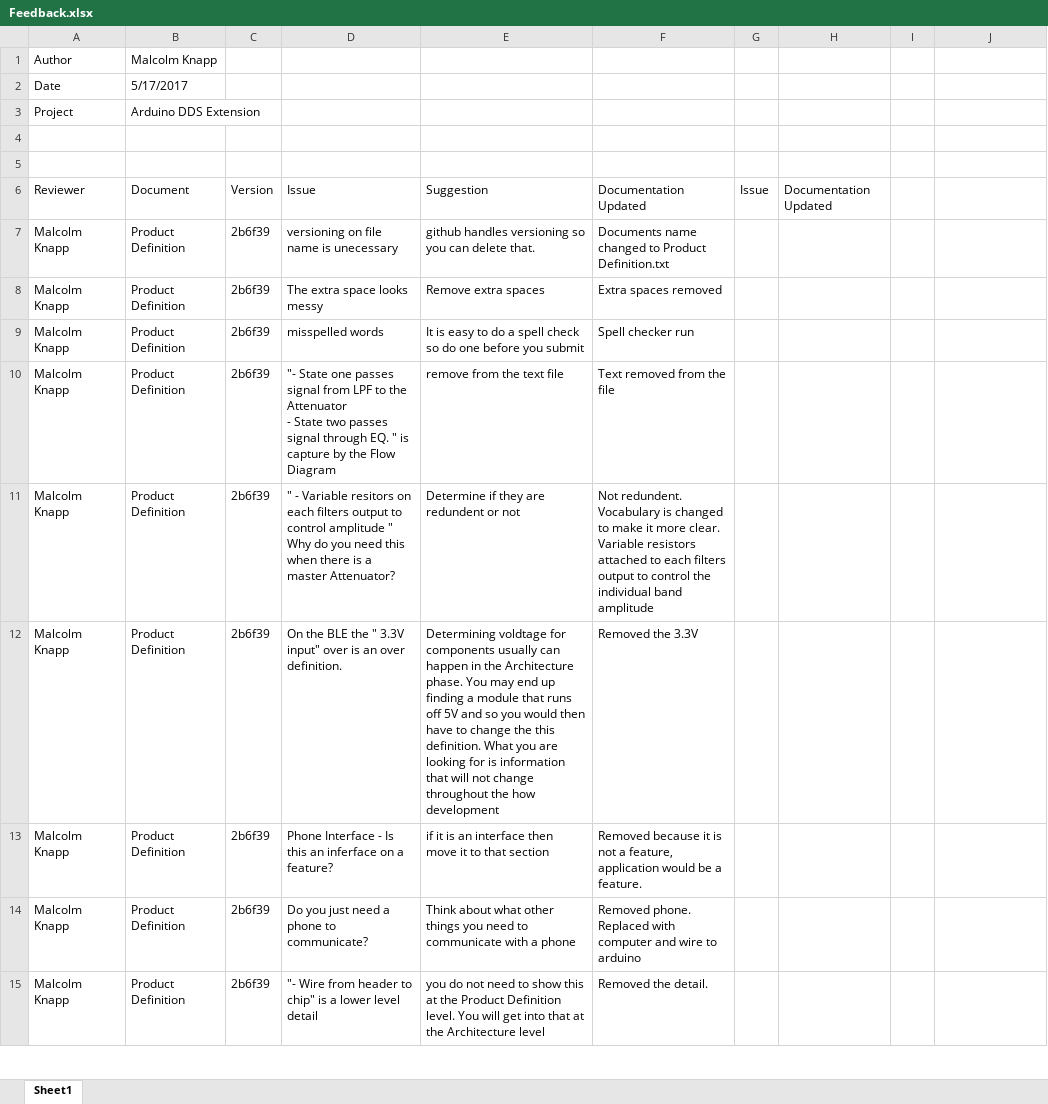
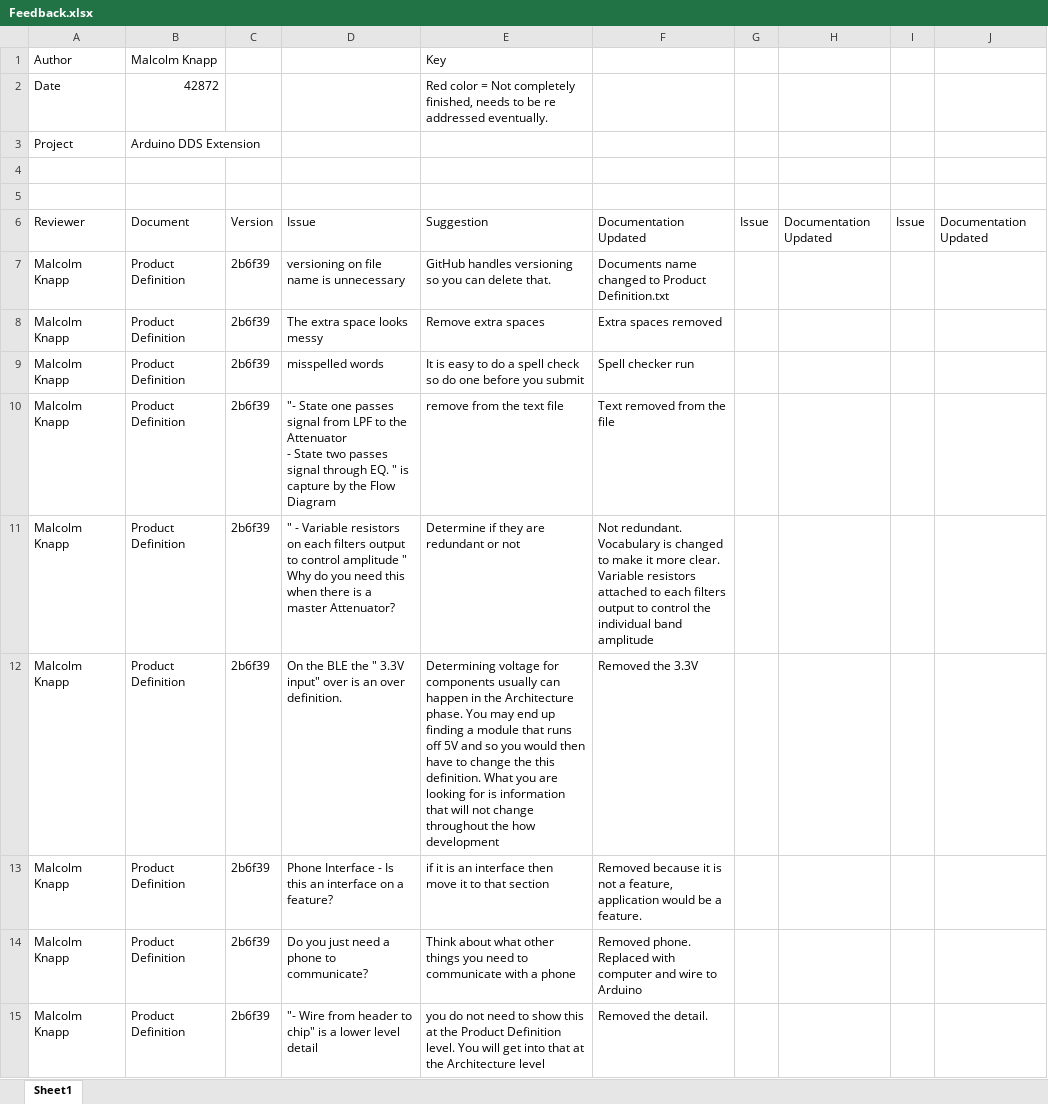
Before and after one commit to theengineeraccelerator/Independent, an Excel workbook: Zacher/Feedback.xlsx, sheet Sheet1, drawn as a sheet; only a part is shown; values as stored, in another font and other column widths than the file's, no cell formats; the diff covers the shown part only; the diff names each change by its address in the sheet, - before the commit and + after, or states it on an @@ line.

Commit message:
Commecnt updated post conversation

```diff
--- a/Zacher/Feedback.xlsx (sheet Sheet1)
+++ b/Zacher/Feedback.xlsx (sheet Sheet1)
-E1: (empty)
+E1: Key
-B2: 5/17/2017
+B2: 42872
-E2: (empty)
+E2: Red color = Not completely finished, needs to be re addressed eventually.
-I6: (empty)
+I6: Issue
-J6: (empty)
+J6: Documentation Updated
-D7: versioning on file name is unecessary
+D7: versioning on file name is unnecessary
-E7: github handles versioning…
+E7: GitHub handles versioning…
-D11: …- Variable resitors on each…
+D11: …- Variable resistors on each…
-E11: Determine if they are redundent or not
+E11: Determine if they are redundant or not
-F11: Not redundent. Vocabulary is…
+F11: Not redundant. Vocabulary is…
-E12: Determining voldtage for components…
+E12: Determining voltage for components…
-D13: …this an inferface on a…
+D13: …this an interface on a…
-F14: …wire to arduino
+F14: …wire to Arduino
```
Also changed, not shown: 60 edited cells elsewhere in this sheet, cell formats.
